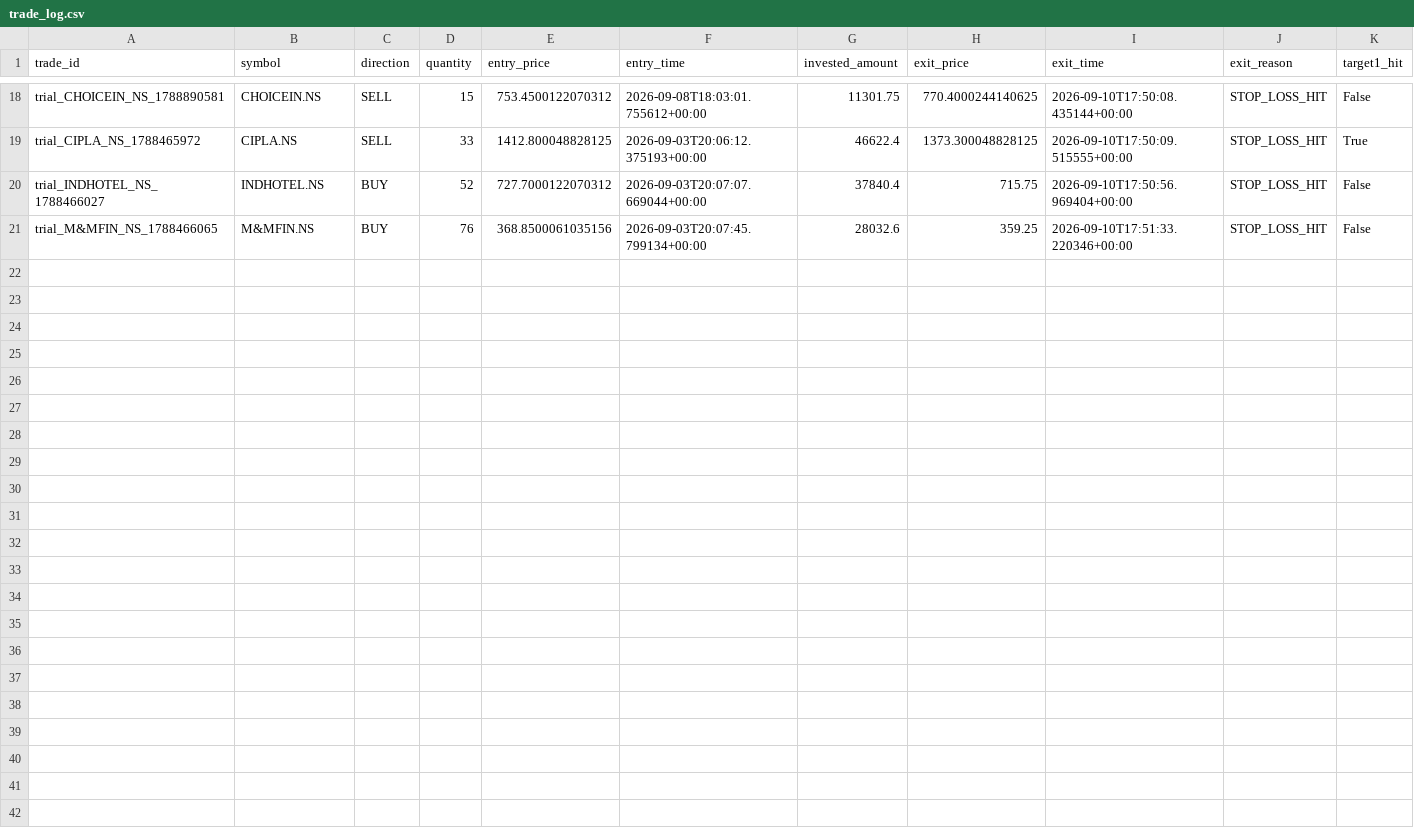
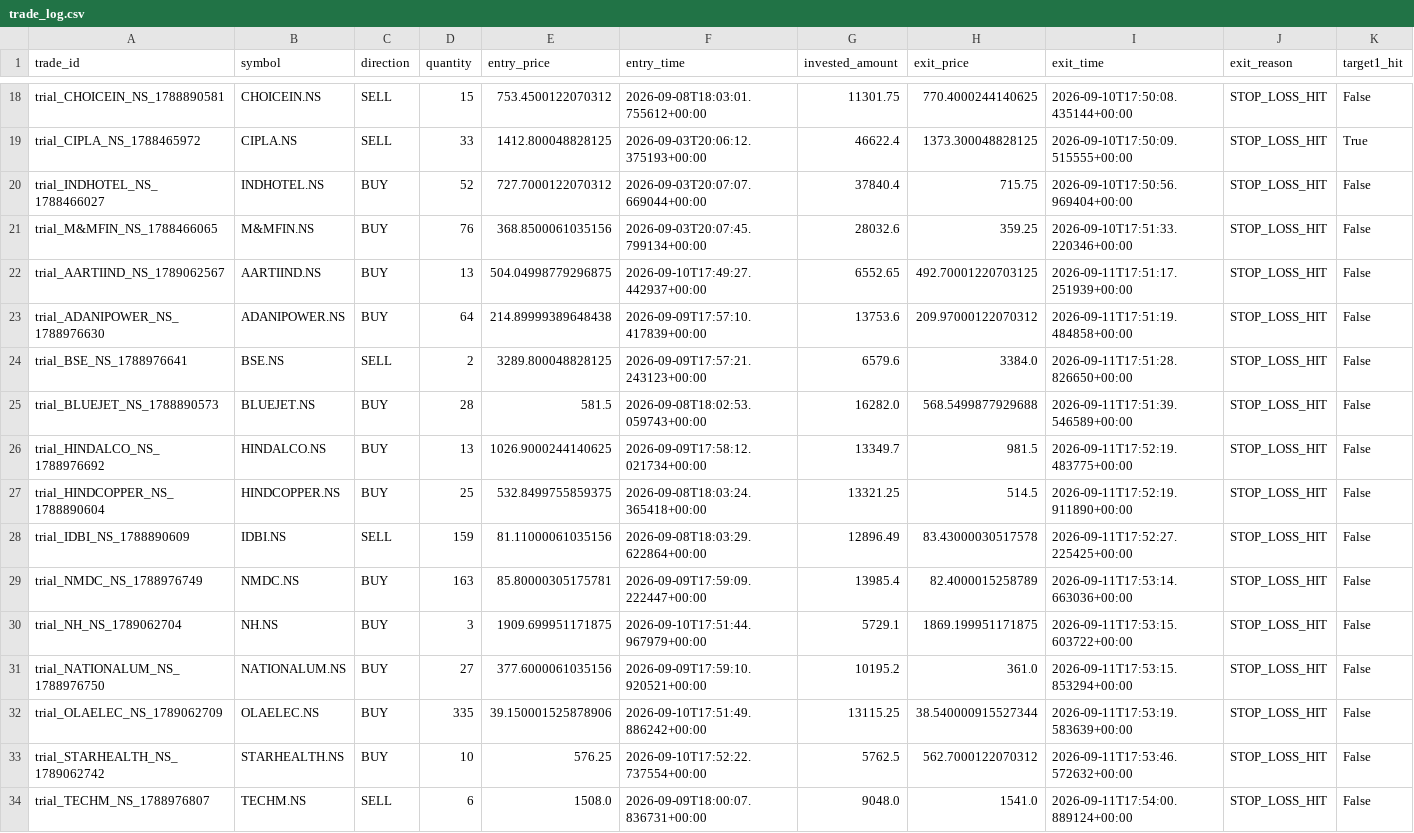
Before and after one commit to gobo-pixel/Professional-setup-of-swing-trading-Fixed-version2, a CSV file: storage/trial_trades/trade_log.csv, drawn as a sheet; only a part is shown, gaps mark what is left out; rows hold the shown columns only; the diff names each change by its address in the sheet, - before the commit and + after, or states it on an @@ line.

```diff
--- a/storage/trial_trades/trade_log.csv
+++ b/storage/trial_trades/trade_log.csv
+row 22: trial_AARTIIND_NS_1789062567 | AARTIIND.NS | BUY | 13 | 504.04998779296875 | 2026-09-10T17:49:27.442937+00:00 | 6552.65 | 492.70001220703125 | 2026-09-11T17:51:17.251939+00:00 | STOP_LOSS_HIT | False
+row 23: trial_ADANIPOWER_NS_1788976630 | ADANIPOWER.NS | BUY | 64 | 214.89999389648438 | 2026-09-09T17:57:10.417839+00:00 | 13753.6 | 209.97000122070312 | 2026-09-11T17:51:19.484858+00:00 | STOP_LOSS_HIT | False
+row 24: trial_BSE_NS_1788976641 | BSE.NS | SELL | 2 | 3289.800048828125 | 2026-09-09T17:57:21.243123+00:00 | 6579.6 | 3384.0 | 2026-09-11T17:51:28.826650+00:00 | STOP_LOSS_HIT | False
+row 25: trial_BLUEJET_NS_1788890573 | BLUEJET.NS | BUY | 28 | 581.5 | 2026-09-08T18:02:53.059743+00:00 | 16282.0 | 568.5499877929688 | 2026-09-11T17:51:39.546589+00:00 | STOP_LOSS_HIT | False
+row 26: trial_HINDALCO_NS_1788976692 | HINDALCO.NS | BUY | 13 | 1026.9000244140625 | 2026-09-09T17:58:12.021734+00:00 | 13349.7 | 981.5 | 2026-09-11T17:52:19.483775+00:00 | STOP_LOSS_HIT | False
+row 27: trial_HINDCOPPER_NS_1788890604 | HINDCOPPER.NS | BUY | 25 | 532.8499755859375 | 2026-09-08T18:03:24.365418+00:00 | 13321.25 | 514.5 | 2026-09-11T17:52:19.911890+00:00 | STOP_LOSS_HIT | False
+row 28: trial_IDBI_NS_1788890609 | IDBI.NS | SELL | 159 | 81.11000061035156 | 2026-09-08T18:03:29.622864+00:00 | 12896.49 | 83.43000030517578 | 2026-09-11T17:52:27.225425+00:00 | STOP_LOSS_HIT | False
+row 29: trial_NMDC_NS_1788976749 | NMDC.NS | BUY | 163 | 85.80000305175781 | 2026-09-09T17:59:09.222447+00:00 | 13985.4 | 82.4000015258789 | 2026-09-11T17:53:14.663036+00:00 | STOP_LOSS_HIT | False
+row 30: trial_NH_NS_1789062704 | NH.NS | BUY | 3 | 1909.699951171875 | 2026-09-10T17:51:44.967979+00:00 | 5729.1 | 1869.199951171875 | 2026-09-11T17:53:15.603722+00:00 | STOP_LOSS_HIT | False
+row 31: trial_NATIONALUM_NS_1788976750 | NATIONALUM.NS | BUY | 27 | 377.6000061035156 | 2026-09-09T17:59:10.920521+00:00 | 10195.2 | 361.0 | 2026-09-11T17:53:15.853294+00:00 | STOP_LOSS_HIT | False
+row 32: trial_OLAELEC_NS_1789062709 | OLAELEC.NS | BUY | 335 | 39.150001525878906 | 2026-09-10T17:51:49.886242+00:00 | 13115.25 | 38.540000915527344 | 2026-09-11T17:53:19.583639+00:00 | STOP_LOSS_HIT | False
+row 33: trial_STARHEALTH_NS_1789062742 | STARHEALTH.NS | BUY | 10 | 576.25 | 2026-09-10T17:52:22.737554+00:00 | 5762.5 | 562.7000122070312 | 2026-09-11T17:53:46.572632+00:00 | STOP_LOSS_HIT | False
+row 34: trial_TECHM_NS_1788976807 | TECHM.NS | SELL | 6 | 1508.0 | 2026-09-09T18:00:07.836731+00:00 | 9048.0 | 1541.0 | 2026-09-11T17:54:00.889124+00:00 | STOP_LOSS_HIT | False
```
Also changed, not shown: 1 other file.
